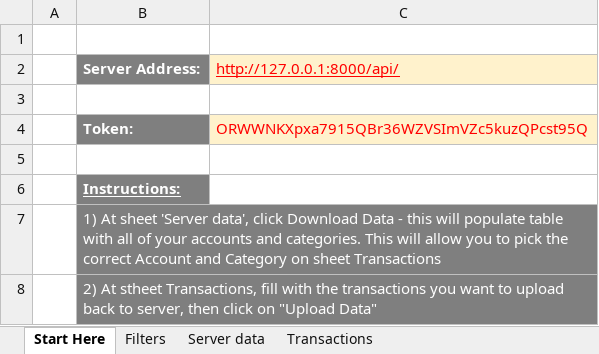
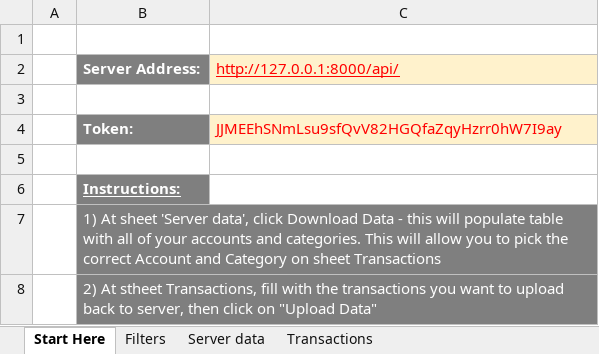
Before and after one commit to rafacla/dear-budget, an Excel workbook: tools/API Transaction Uploader.xlsm, sheet Start Here, drawn as a sheet; values as stored, in another font and other column widths than the file's, no borders; the diff names each change by its address in the sheet, - before the commit and + after, or states it on an @@ line.

```diff
--- a/tools/API Transaction Uploader.xlsm (sheet Start Here)
+++ b/tools/API Transaction Uploader.xlsm (sheet Start Here)
-C4: ORWWNKXpxa7915QBr36WZVSImVZc5kuzQPcst95Q
+C4: JJMEEhSNmLsu9sfQvV82HGQfaZqyHzrr0hW7I9ay
```
Also changed, not shown: sheet Transactions, sheet Server data, sheet Filters, charts or pictures, 1 other file.
